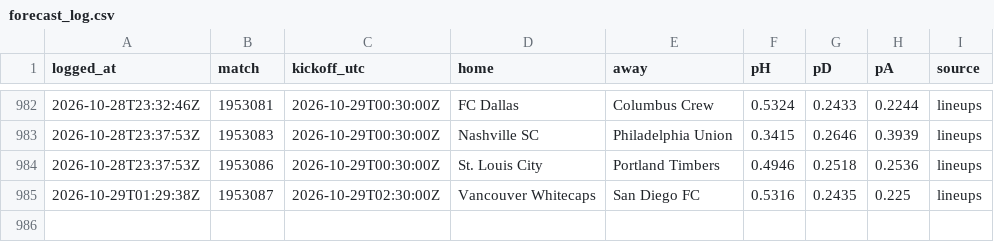
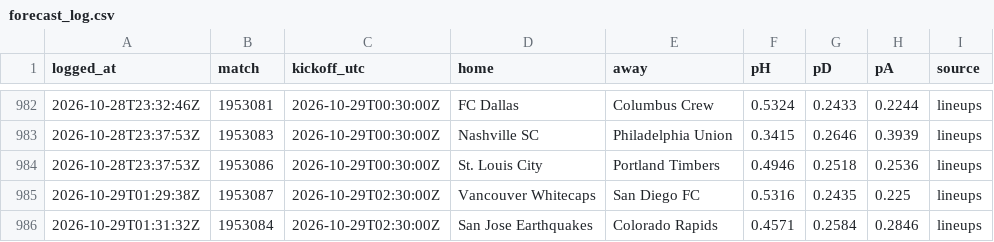
Before and after one commit to pitchperception/pitch-perception, a CSV file: data/forecast_log.csv, drawn as a sheet; only a part is shown, gaps mark what is left out.

```diff
--- a/data/forecast_log.csv
+++ b/data/forecast_log.csv
@@ -985 +985,2 @@ logged_at,match,kickoff_utc,home,away,pH,pD,pA,source
 2026-10-29T01:29:38Z,1953087,2026-10-29T02:30:00Z,Vancouver Whitecaps,San Diego FC,0.5316,0.2435,0.225,lineups
+2026-10-29T01:31:32Z,1953084,2026-10-29T02:30:00Z,San Jose Earthquakes,Colorado Rapids,0.4571,0.2584,0.2846,lineups
```
Also changed, not shown: 2 other files.
